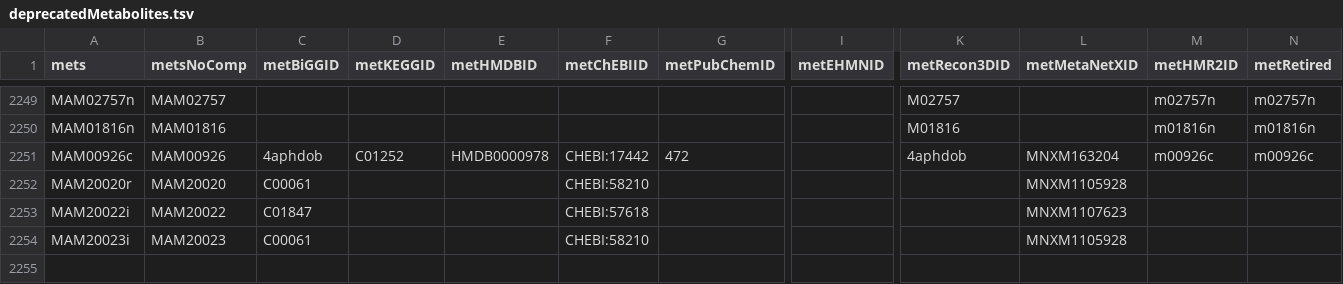
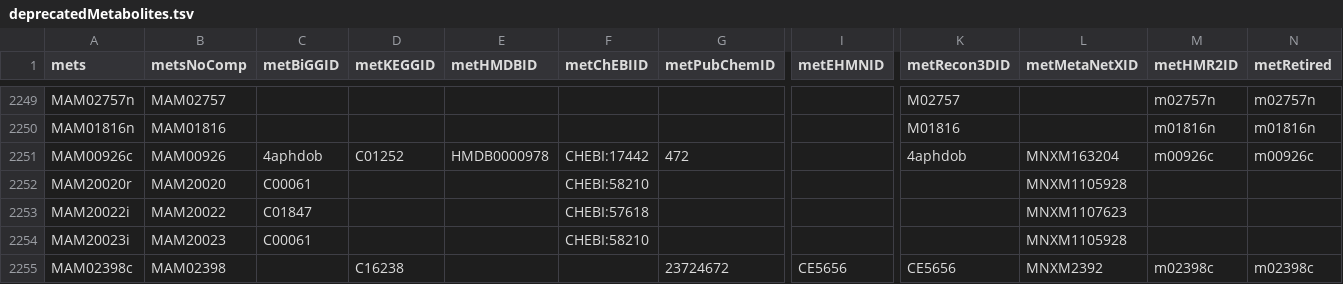
Before and after one commit to SysBioChalmers/Human-GEM, a TSV file: data/deprecatedIdentifiers/deprecatedMetabolites.tsv, drawn as a sheet; only a part is shown, gaps mark what is left out; rows hold the shown columns only; the diff names each change by its address in the sheet, - before the commit and + after, or states it on an @@ line.

```diff
--- a/data/deprecatedIdentifiers/deprecatedMetabolites.tsv
+++ b/data/deprecatedIdentifiers/deprecatedMetabolites.tsv
+row 2255: MAM02398c | MAM02398 |  | C16238 |  |  | 23724672 | CE5656 | CE5656 | MNXM2392 | m02398c | m02398c
```
Also changed, not shown: data/deprecatedIdentifiers/deprecatedReactions.tsv, model/metabolites.tsv, 2 other files.
